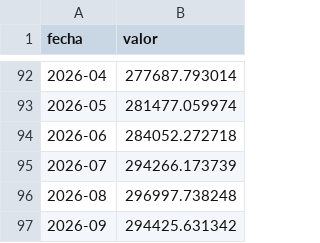
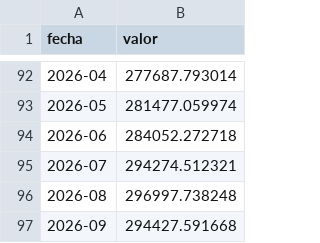
Before and after one commit to rodrigotperelsztein-source/indicador-adelantado, a CSV file: data/insumos/prestamos.csv, drawn as a sheet; only a part is shown, gaps mark what is left out.

```diff
--- a/data/insumos/prestamos.csv
+++ b/data/insumos/prestamos.csv
@@ -94,4 +94,4 @@ fecha,valor
 2026-06,284052.272718
-2026-07,294266.173739
+2026-07,294274.512321
 2026-08,296997.738248
-2026-09,294425.631342
+2026-09,294427.591668
```
Also changed, not shown: data/evaluacion.csv, data/insumos/prestamos_diario.csv, 1 other file.
